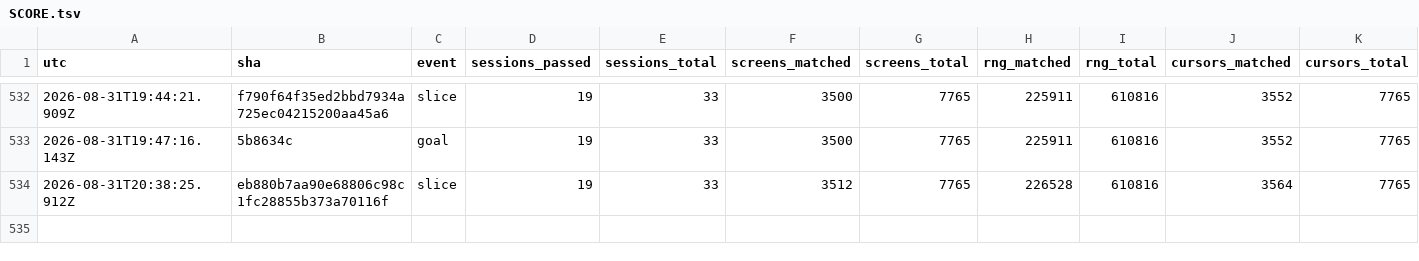
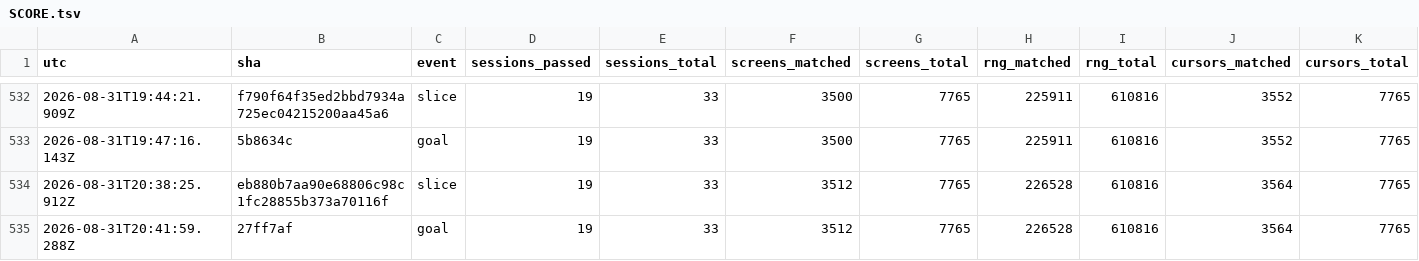
Before and after one commit to vtjeng/teleport-contest, a TSV file: SCORE.tsv, drawn as a sheet; only a part is shown, gaps mark what is left out; rows hold the shown columns only; the diff names each change by its address in the sheet, - before the commit and + after, or states it on an @@ line.

```diff
--- a/SCORE.tsv
+++ b/SCORE.tsv
+row 535: 2026-08-31T20:41:59.288Z | 27ff7af | goal | 19 | 33 | 3512 | 7765 | 226528 | 610816 | 3564 | 7765
```
Also changed, not shown: 1 other file.
